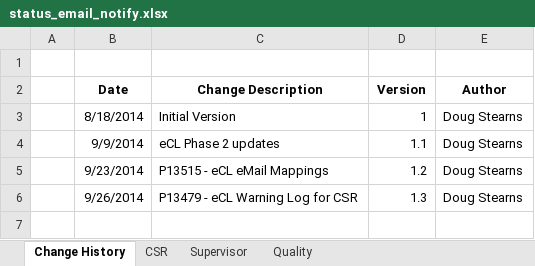
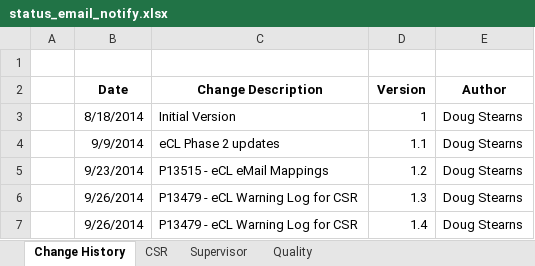
Before and after one commit to maximus-cco/eCoaching_V2_Bak, an Excel workbook: Requirements/status_email_notify.xlsx, sheet Change History, drawn as a sheet; values as stored, in another font and other column widths than the file's, no borders; the diff names each change by its address in the sheet, - before the commit and + after, or states it on an @@ line.

Commit message:
[VM:Doug.Stearns@10/1/2014 9:04:58 AM] p13479 - ecl csr warning TTuser/items:Doug Stearns(stead1) Resolution for SCCB-S13479.DV.1: Add WARNING question in the eCoaching Log (R&T) - Verification and Validation - Doug Stearns
git-tfs-id: [https://tfs.omnicloud.local/tfs/cco%20program/]$/eCoaching_V2;C13727

```diff
--- a/Requirements/status_email_notify.xlsx (sheet Change History)
+++ b/Requirements/status_email_notify.xlsx (sheet Change History)
+row 7:  | 9/26/2014 | P13479 - eCL Warning Log for CSR | 1.4 | Doug Stearns
```
Also changed, not shown: sheet CSR, 2 other files.
